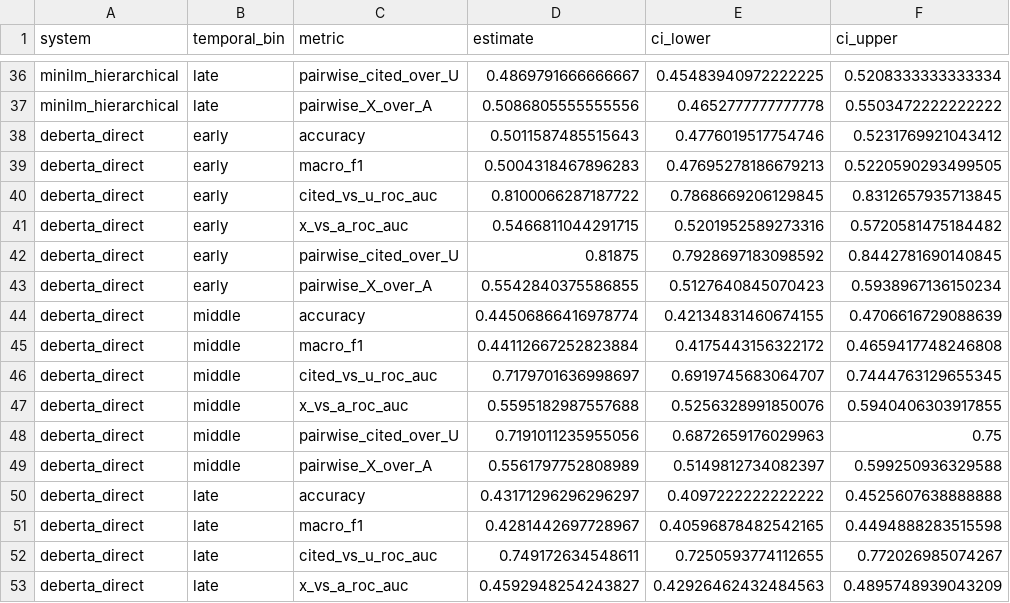
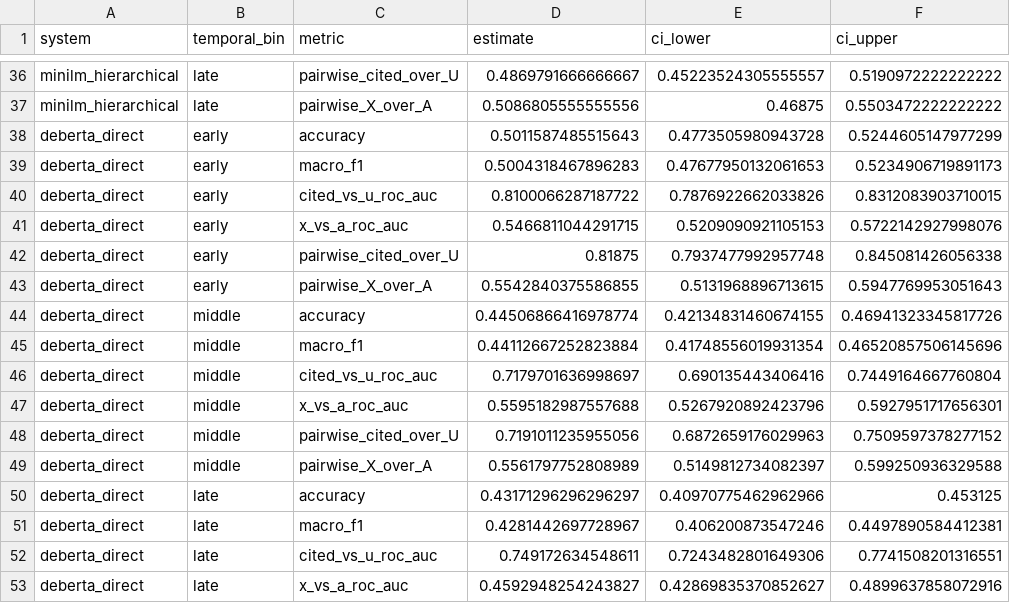
Before and after one commit to Yongmin-Yoo/xart-h, a CSV file: results/temporal/temporal_bin_results.csv, drawn as a sheet; only a part is shown, gaps mark what is left out; the diff covers the shown part only; the diff names each change by its address in the sheet, - before the commit and + after, or states it on an @@ line.

```diff
--- a/results/temporal/temporal_bin_results.csv
+++ b/results/temporal/temporal_bin_results.csv
-E36 (ci_lower): 0.45483940972222225
+E36 (ci_lower): 0.45223524305555557
-F36 (ci_upper): 0.5208333333333334
+F36 (ci_upper): 0.5190972222222222
-E37 (ci_lower): 0.4652777777777778
+E37 (ci_lower): 0.46875
-E38 (ci_lower): 0.4776019517754746
+E38 (ci_lower): 0.4773505980943728
-F38 (ci_upper): 0.5231769921043412
+F38 (ci_upper): 0.5244605147977299
-E39 (ci_lower): 0.47695278186679213
+E39 (ci_lower): 0.47677950132061653
-F39 (ci_upper): 0.5220590293499505
+F39 (ci_upper): 0.5234906719891173
-E40 (ci_lower): 0.7868669206129845
+E40 (ci_lower): 0.7876922662033826
-F40 (ci_upper): 0.8312657935713845
+F40 (ci_upper): 0.8312083903710015
-E41 (ci_lower): 0.5201952589273316
+E41 (ci_lower): 0.5209090921105153
-F41 (ci_upper): 0.5720581475184482
+F41 (ci_upper): 0.5722142927998076
-E42 (ci_lower): 0.7928697183098592
+E42 (ci_lower): 0.7937477992957748
-F42 (ci_upper): 0.8442781690140845
+F42 (ci_upper): 0.845081426056338
-E43 (ci_lower): 0.5127640845070423
+E43 (ci_lower): 0.5131968896713615
-F43 (ci_upper): 0.5938967136150234
+F43 (ci_upper): 0.5947769953051643
-F44 (ci_upper): 0.4706616729088639
+F44 (ci_upper): 0.46941323345817726
-E45 (ci_lower): 0.4175443156322172
+E45 (ci_lower): 0.41748556019931354
-F45 (ci_upper): 0.4659417748246808
+F45 (ci_upper): 0.46520857506145696
-E46 (ci_lower): 0.6919745683064707
+E46 (ci_lower): 0.690135443406416
-F46 (ci_upper): 0.7444763129655345
+F46 (ci_upper): 0.7449164667760804
-E47 (ci_lower): 0.5256328991850076
+E47 (ci_lower): 0.5267920892423796
-F47 (ci_upper): 0.5940406303917855
+F47 (ci_upper): 0.5927951717656301
-F48 (ci_upper): 0.75
+F48 (ci_upper): 0.7509597378277152
-E50 (ci_lower): 0.4097222222222222
+E50 (ci_lower): 0.40970775462962966
-F50 (ci_upper): 0.4525607638888888
+F50 (ci_upper): 0.453125
-E51 (ci_lower): 0.40596878482542165
+E51 (ci_lower): 0.406200873547246
-F51 (ci_upper): 0.4494888283515598
+F51 (ci_upper): 0.4497890584412381
-E52 (ci_lower): 0.7250593774112655
+E52 (ci_lower): 0.7243482801649306
-F52 (ci_upper): 0.772026985074267
+F52 (ci_upper): 0.7741508201316551
-E53 (ci_lower): 0.42926462432484563
+E53 (ci_lower): 0.42869835370852627
-F53 (ci_upper): 0.4895748939043209
+F53 (ci_upper): 0.4899637858072916
```
Also changed, not shown: 134 edited cells elsewhere in this file, results/temporal/temporal_early_late_tests.csv, 3 other files.
